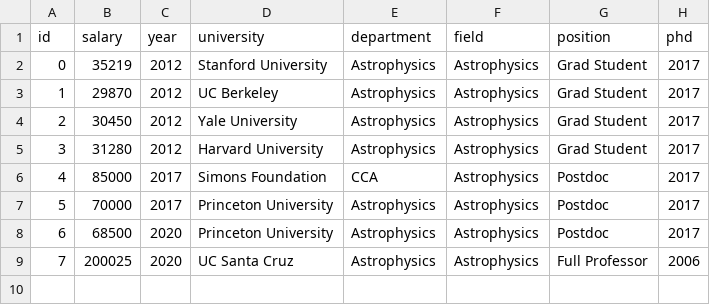
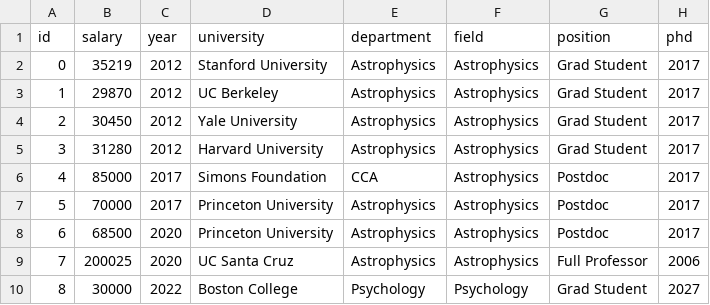
Before and after one commit to academicsalaries/academicsalaries.github.io, a CSV file: salaries.csv, drawn as a sheet.

Commit message:
adding more data

```diff
--- a/salaries.csv
+++ b/salaries.csv
@@ -9 +9,2 @@ id,salary,year,university,department,field,position,phd
 7,200025,2020,UC Santa Cruz,Astrophysics,Astrophysics,Full Professor,2006
+8,30000,2022,Boston College,Psychology,Psychology,Grad Student,2027
```
Also changed, not shown: 1 other file.
